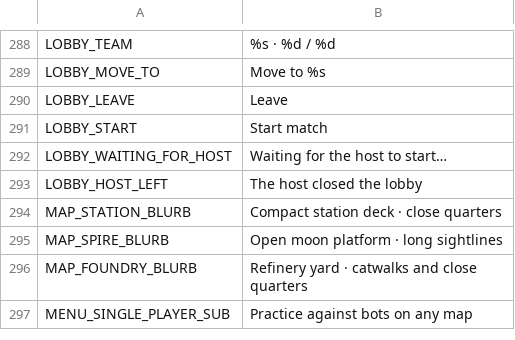
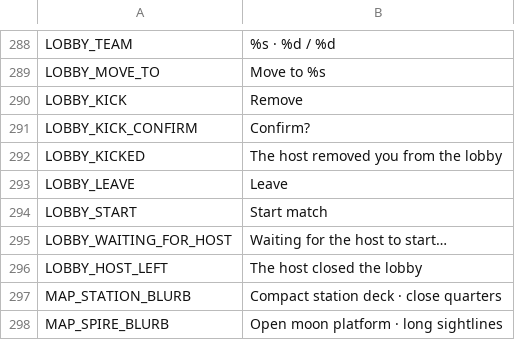
Before and after one commit to aswinkumarks/IONFALL, a CSV file: locale/strings.csv, drawn as a sheet; only a part is shown, gaps mark what is left out; the shorter side is filled out with more unchanged rows.

```diff
--- a/locale/strings.csv
+++ b/locale/strings.csv
@@ -289,2 +289,5 @@ LOBBY_TEAM,%s · %d / %d
 LOBBY_MOVE_TO,Move to %s
+LOBBY_KICK,Remove
+LOBBY_KICK_CONFIRM,Confirm?
+LOBBY_KICKED,The host removed you from the lobby
 LOBBY_LEAVE,Leave
```
Also changed, not shown: 4 other files.
